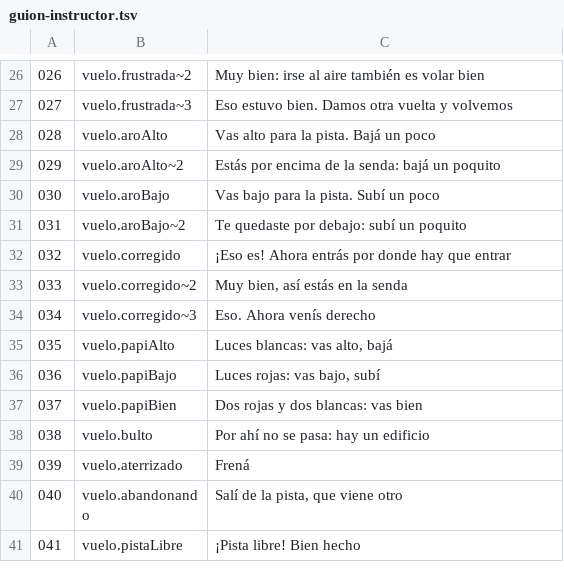
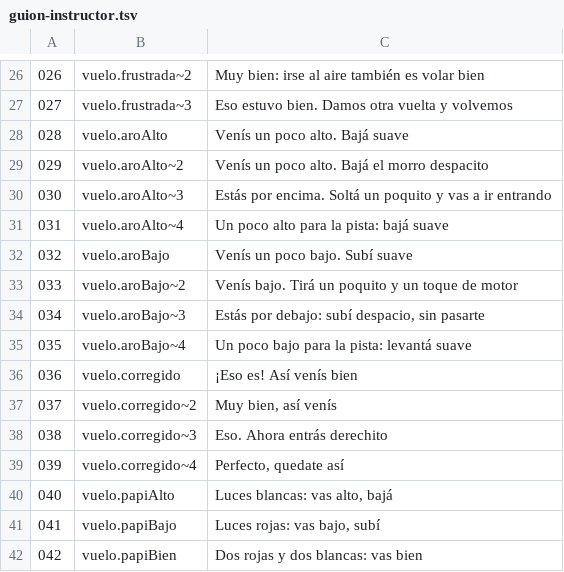
Before and after one commit to OksigeniaSL/oga-veve, a TSV file: docs/voces/guion-instructor.tsv, drawn as a sheet; only a part is shown, gaps mark what is left out; the shorter side is filled out with more unchanged rows; addresses are those after the commit; the diff names each change by its address in the sheet, - before the commit and + after, or states it on an @@ line.

```diff
--- a/docs/voces/guion-instructor.tsv
+++ b/docs/voces/guion-instructor.tsv
-C28: Vas alto para la pista. Bajá un poco
+C28: Venís un poco alto. Bajá suave
-C29: Estás por encima de la senda: bajá un poquito
+C29: Venís un poco alto. Bajá el morro despacito
+row 30: 030 | vuelo.aroAlto~3 | Estás por encima. Soltá un poquito y vas a ir entrando
+row 31: 031 | vuelo.aroAlto~4 | Un poco alto para la pista: bajá suave
@@ column A renumbered from row 32 down @@
-C32: Vas bajo para la pista. Subí un poco
+C32: Venís un poco bajo. Subí suave
-C33: Te quedaste por debajo: subí un poquito
+C33: Venís bajo. Tirá un poquito y un toque de motor
+row 34: 034 | vuelo.aroBajo~3 | Estás por debajo: subí despacio, sin pasarte
+row 35: 035 | vuelo.aroBajo~4 | Un poco bajo para la pista: levantá suave
-C36: ¡Eso es! Ahora entrás por donde hay que entrar
+C36: ¡Eso es! Así venís bien
-C37: Muy bien, así estás en la senda
+C37: Muy bien, así venís
-C38: Eso. Ahora venís derecho
+C38: Eso. Ahora entrás derechito
+row 39: 039 | vuelo.corregido~4 | Perfecto, quedate así
```
Also changed, not shown: docs/voces/frases.tsv, 23 other files.
